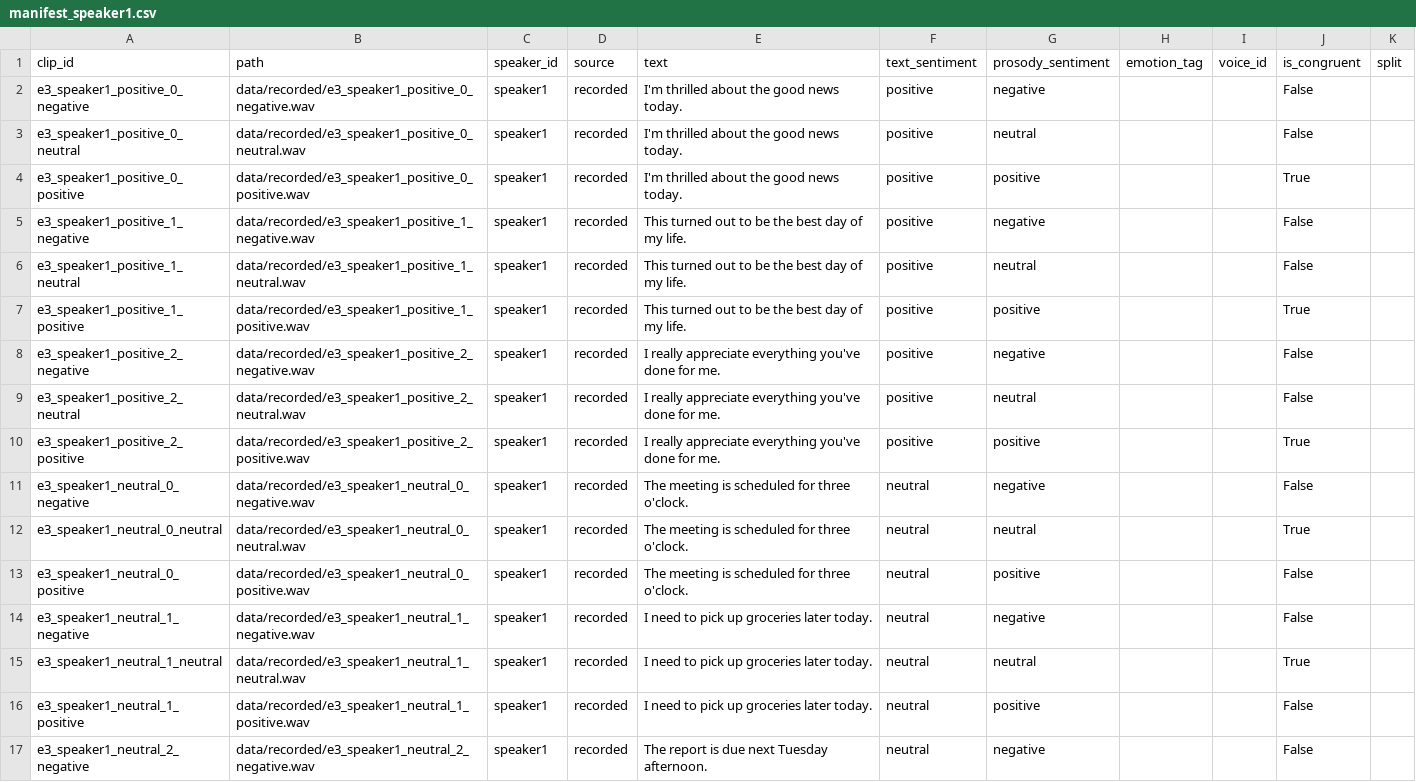
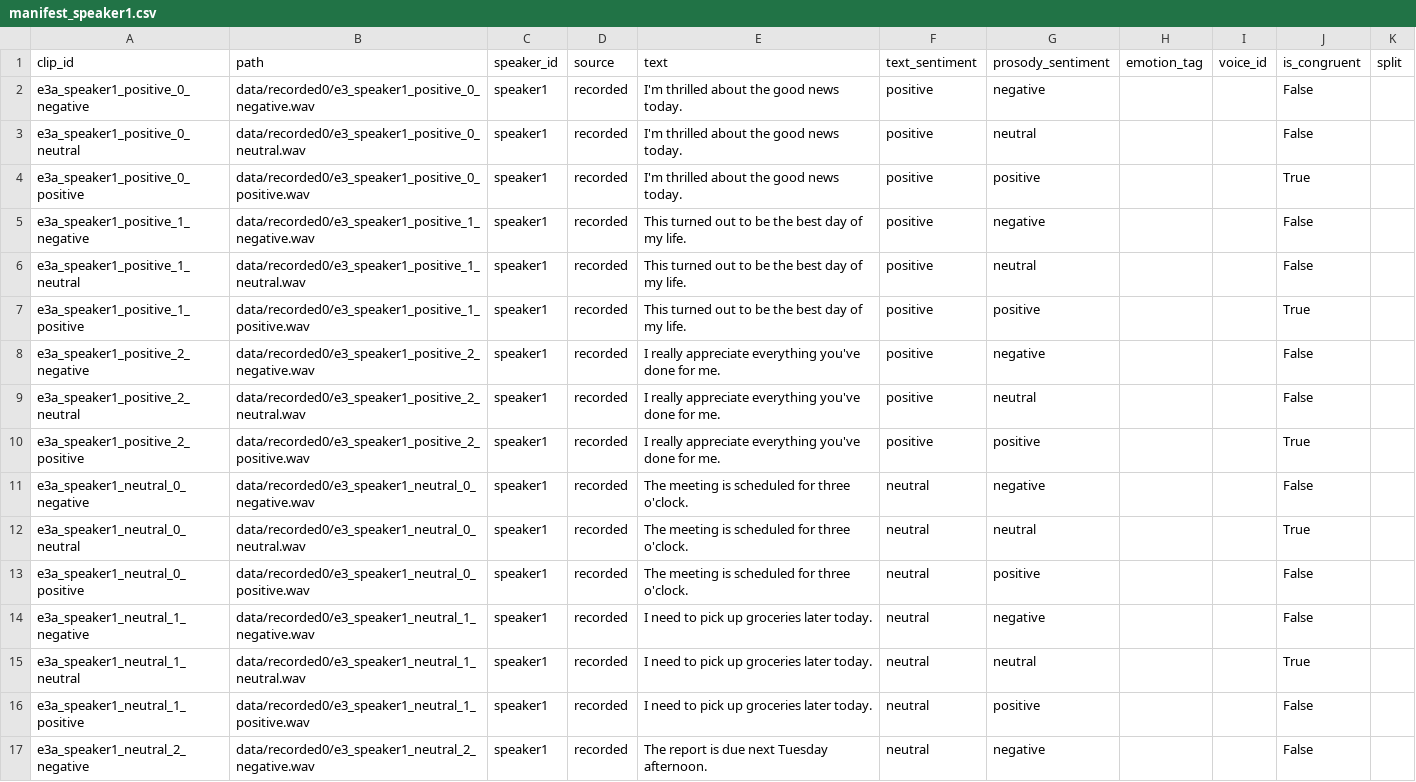
Before and after one commit to mdaldoss/sentiment-asr, a CSV file: data/recorded0/manifest_speaker1.csv, drawn as a sheet; only a part is shown; the diff covers the shown part only.

```diff
--- a/data/recorded0/manifest_speaker1.csv
+++ b/data/recorded0/manifest_speaker1.csv
@@ -1,17 +1,17 @@
 clip_id,path,speaker_id,source,text,text_sentiment,prosody_sentiment,emotion_tag,voice_id,is_congruent,split
-e3_speaker1_positive_0_negative,data/recorded/e3_speaker1_positive_0_negative.wav,speaker1,recorded,I'm thrilled about the good news today.,positive,negative,,,False,
-e3_speaker1_positive_0_neutral,data/recorded/e3_speaker1_positive_0_neutral.wav,speaker1,recorded,I'm thrilled about the good news today.,positive,neutral,,,False,
-e3_speaker1_positive_0_positive,data/recorded/e3_speaker1_positive_0_positive.wav,speaker1,recorded,I'm thrilled about the good news today.,positive,positive,,,True,
-e3_speaker1_positive_1_negative,data/recorded/e3_speaker1_positive_1_negative.wav,speaker1,recorded,This turned out to be the best day of my life.,positive,negative,,,False,
-e3_speaker1_positive_1_neutral,data/recorded/e3_speaker1_positive_1_neutral.wav,speaker1,recorded,This turned out to be the best day of my life.,positive,neutral,,,False,
-e3_speaker1_positive_1_positive,data/recorded/e3_speaker1_positive_1_positive.wav,speaker1,recorded,This turned out to be the best day of my life.,positive,positive,,,True,
-e3_speaker1_positive_2_negative,data/recorded/e3_speaker1_positive_2_negative.wav,speaker1,recorded,I really appreciate everything you've done for me.,positive,negative,,,False,
-e3_speaker1_positive_2_neutral,data/recorded/e3_speaker1_positive_2_neutral.wav,speaker1,recorded,I really appreciate everything you've done for me.,positive,neutral,,,False,
-e3_speaker1_positive_2_positive,data/recorded/e3_speaker1_positive_2_positive.wav,speaker1,recorded,I really appreciate everything you've done for me.,positive,positive,,,True,
-e3_speaker1_neutral_0_negative,data/recorded/e3_speaker1_neutral_0_negative.wav,speaker1,recorded,The meeting is scheduled for three o'clock.,neutral,negative,,,False,
-e3_speaker1_neutral_0_neutral,data/recorded/e3_speaker1_neutral_0_neutral.wav,speaker1,recorded,The meeting is scheduled for three o'clock.,neutral,neutral,,,True,
-e3_speaker1_neutral_0_positive,data/recorded/e3_speaker1_neutral_0_positive.wav,speaker1,recorded,The meeting is scheduled for three o'clock.,neutral,positive,,,False,
-e3_speaker1_neutral_1_negative,data/recorded/e3_speaker1_neutral_1_negative.wav,speaker1,recorded,I need to pick up groceries later today.,neutral,negative,,,False,
-e3_speaker1_neutral_1_neutral,data/recorded/e3_speaker1_neutral_1_neutral.wav,speaker1,recorded,I need to pick up groceries later today.,neutral,neutral,,,True,
-e3_speaker1_neutral_1_positive,data/recorded/e3_speaker1_neutral_1_positive.wav,speaker1,recorded,I need to pick up groceries later today.,neutral,positive,,,False,
-e3_speaker1_neutral_2_negative,data/recorded/e3_speaker1_neutral_2_negative.wav,speaker1,recorded,The report is due next Tuesday afternoon.,neutral,negative,,,False,
+e3a_speaker1_positive_0_negative,data/recorded0/e3_speaker1_positive_0_negative.wav,speaker1,recorded,I'm thrilled about the good news today.,positive,negative,,,False,
+e3a_speaker1_positive_0_neutral,data/recorded0/e3_speaker1_positive_0_neutral.wav,speaker1,recorded,I'm thrilled about the good news today.,positive,neutral,,,False,
+e3a_speaker1_positive_0_positive,data/recorded0/e3_speaker1_positive_0_positive.wav,speaker1,recorded,I'm thrilled about the good news today.,positive,positive,,,True,
+e3a_speaker1_positive_1_negative,data/recorded0/e3_speaker1_positive_1_negative.wav,speaker1,recorded,This turned out to be the best day of my life.,positive,negative,,,False,
+e3a_speaker1_positive_1_neutral,data/recorded0/e3_speaker1_positive_1_neutral.wav,speaker1,recorded,This turned out to be the best day of my life.,positive,neutral,,,False,
+e3a_speaker1_positive_1_positive,data/recorded0/e3_speaker1_positive_1_positive.wav,speaker1,recorded,This turned out to be the best day of my life.,positive,positive,,,True,
+e3a_speaker1_positive_2_negative,data/recorded0/e3_speaker1_positive_2_negative.wav,speaker1,recorded,I really appreciate everything you've done for me.,positive,negative,,,False,
+e3a_speaker1_positive_2_neutral,data/recorded0/e3_speaker1_positive_2_neutral.wav,speaker1,recorded,I really appreciate everything you've done for me.,positive,neutral,,,False,
+e3a_speaker1_positive_2_positive,data/recorded0/e3_speaker1_positive_2_positive.wav,speaker1,recorded,I really appreciate everything you've done for me.,positive,positive,,,True,
+e3a_speaker1_neutral_0_negative,data/recorded0/e3_speaker1_neutral_0_negative.wav,speaker1,recorded,The meeting is scheduled for three o'clock.,neutral,negative,,,False,
+e3a_speaker1_neutral_0_neutral,data/recorded0/e3_speaker1_neutral_0_neutral.wav,speaker1,recorded,The meeting is scheduled for three o'clock.,neutral,neutral,,,True,
+e3a_speaker1_neutral_0_positive,data/recorded0/e3_speaker1_neutral_0_positive.wav,speaker1,recorded,The meeting is scheduled for three o'clock.,neutral,positive,,,False,
+e3a_speaker1_neutral_1_negative,data/recorded0/e3_speaker1_neutral_1_negative.wav,speaker1,recorded,I need to pick up groceries later today.,neutral,negative,,,False,
+e3a_speaker1_neutral_1_neutral,data/recorded0/e3_speaker1_neutral_1_neutral.wav,speaker1,recorded,I need to pick up groceries later today.,neutral,neutral,,,True,
+e3a_speaker1_neutral_1_positive,data/recorded0/e3_speaker1_neutral_1_positive.wav,speaker1,recorded,I need to pick up groceries later today.,neutral,positive,,,False,
+e3a_speaker1_neutral_2_negative,data/recorded0/e3_speaker1_neutral_2_negative.wav,speaker1,recorded,The report is due next Tuesday afternoon.,neutral,negative,,,False,
```
Also changed, not shown: 28 edited cells elsewhere in this file, data/recorded/manifest_speaker1.csv, 18 other files.
